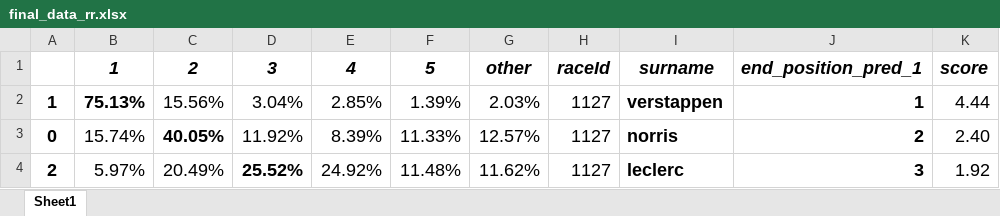
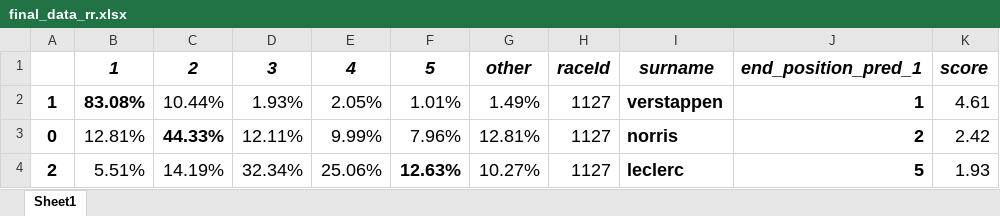
Before and after one commit to Maac111/F1-prediction, an Excel workbook: final_data_rr.xlsx, sheet Sheet1, drawn as a sheet; only a part is shown; values as stored, in another font and other column widths than the file's, no borders; conditional formats not drawn; the diff covers the shown part only; the diff names each change by its address in the sheet, - before the commit and + after, or states it on an @@ line.

```diff
--- a/final_data_rr.xlsx (sheet Sheet1)
+++ b/final_data_rr.xlsx (sheet Sheet1)
-B2: 75.13%
+B2: 83.08%
-C2: 15.56%
+C2: 10.44%
-D2: 3.04%
+D2: 1.93%
-E2: 2.85%
+E2: 2.05%
-F2: 1.39%
+F2: 1.01%
-G2: 2.03%
+G2: 1.49%
-K2: 4.44
+K2: 4.61
-B3: 15.74%
+B3: 12.81%
-C3: 40.05%
+C3: 44.33%
-D3: 11.92%
+D3: 12.11%
-E3: 8.39%
+E3: 9.99%
-F3: 11.33%
+F3: 7.96%
-G3: 12.57%
+G3: 12.81%
-K3: 2.40
+K3: 2.42
-B4: 5.97%
+B4: 5.51%
-C4: 20.49%
+C4: 14.19%
-D4: 25.52%
+D4: 32.34%
-D4 bold: on
+D4 bold: off
-E4: 24.92%
+E4: 25.06%
-F4: 11.48%
+F4: 12.63%
-F4 bold: off
+F4 bold: on
-G4: 11.62%
+G4: 10.27%
-J4: 3
+J4: 5
-K4: 1.92
+K4: 1.93
```
Also changed, not shown: 4 added rows, 4 removed rows, 99 edited cells and cell formats elsewhere in this sheet, final_data.xlsx, 1 other file.
